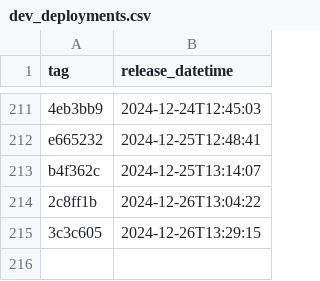
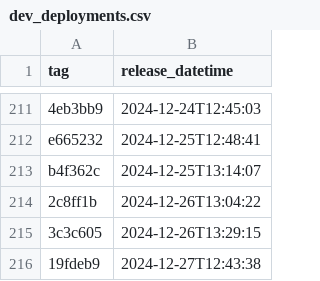
Before and after one commit to NHSDigital/eps-prescription-tracker-ui, a CSV file: _data/dev_deployments.csv, drawn as a sheet; only a part is shown, gaps mark what is left out; the diff names each change by its address in the sheet, - before the commit and + after, or states it on an @@ line.

```diff
--- a/_data/dev_deployments.csv
+++ b/_data/dev_deployments.csv
+row 216: 19fdeb9 | 2024-12-27T12:43:38
```
Also changed, not shown: 1 other file.
